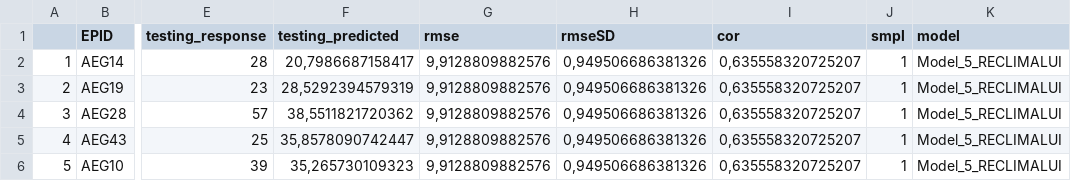
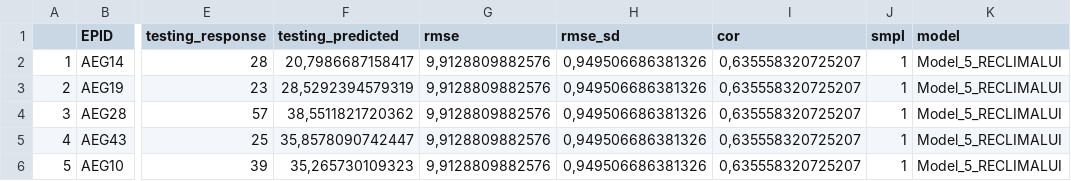
Before and after one commit to environmentalinformatics-marburg/paper_biodiv_rs, a CSV file: data/stats/overview_models_validation_results.csv, drawn as a sheet; only a part is shown, gaps mark what is left out; the diff names each change by its address in the sheet, - before the commit and + after, or states it on an @@ line.

Commit message:
minor changes
visualisation of model data with rmse_sd

```diff
--- a/data/stats/overview_models_validation_results.csv
+++ b/data/stats/overview_models_validation_results.csv
-H1: rmseSD
+H1: rmse_sd
```
Also changed, not shown: 3 other files.
